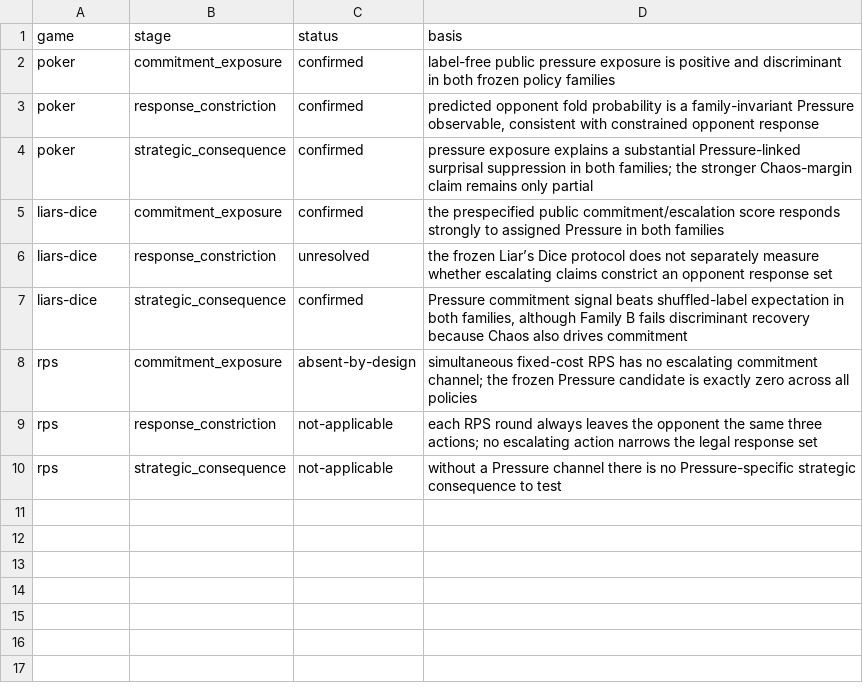
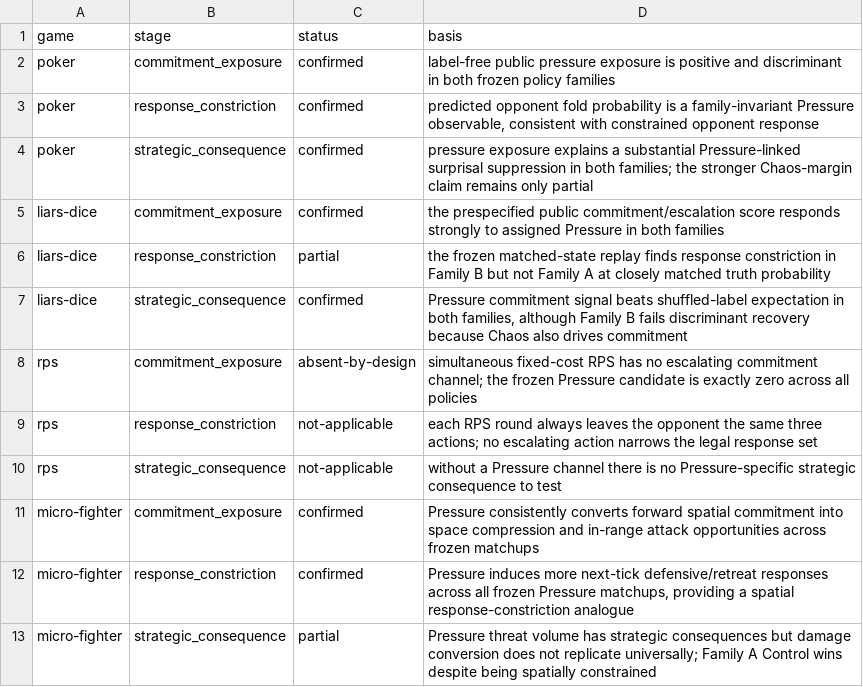
Before and after one commit to HussainAther/pcc-cross-game, a CSV file: validation/pressure-structural-template.csv, drawn as a sheet.

```diff
--- a/validation/pressure-structural-template.csv
+++ b/validation/pressure-structural-template.csv
@@ -5,3 +5,3 @@ poker,strategic_consequence,confirmed,pressure exposure explains a substantial P
 liars-dice,commitment_exposure,confirmed,the prespecified public commitment/escalation score responds strongly to assigned Pressure in both families
-liars-dice,response_constriction,unresolved,the frozen Liar’s Dice protocol does not separately measure whether escalating claims constrict an opponent response set
+liars-dice,response_constriction,partial,the frozen matched-state replay finds response constriction in Family B but not Family A at closely matched truth probability
 liars-dice,strategic_consequence,confirmed,"Pressure commitment signal beats shuffled-label expectation in both families, although Family B fails discriminant recovery because Chaos also drives commitment"
@@ -10 +10,4 @@ rps,response_constriction,not-applicable,each RPS round always leaves the oppone
 rps,strategic_consequence,not-applicable,without a Pressure channel there is no Pressure-specific strategic consequence to test
+micro-fighter,commitment_exposure,confirmed,Pressure consistently converts forward spatial commitment into space compression and in-range attack opportunities across frozen matchups
+micro-fighter,response_constriction,confirmed,"Pressure induces more next-tick defensive/retreat responses across all frozen Pressure matchups, providing a spatial response-constriction analogue"
+micro-fighter,strategic_consequence,partial,Pressure threat volume has strategic consequences but damage conversion does not replicate universally; Family A Control wins despite being spatially constrained
```
Also changed, not shown: validation/chaos-measurement-benchmark.csv, validation/control-structural-template.csv, 37 other files.
